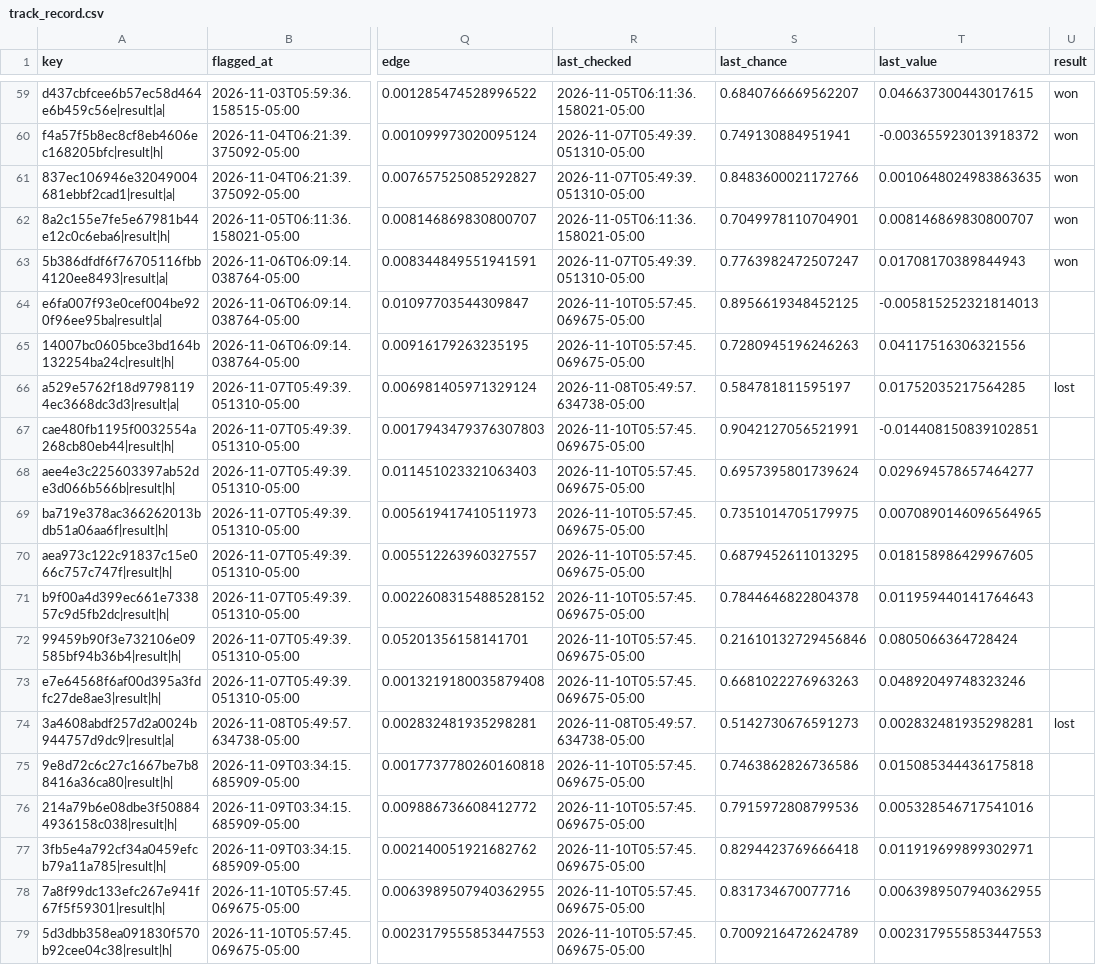
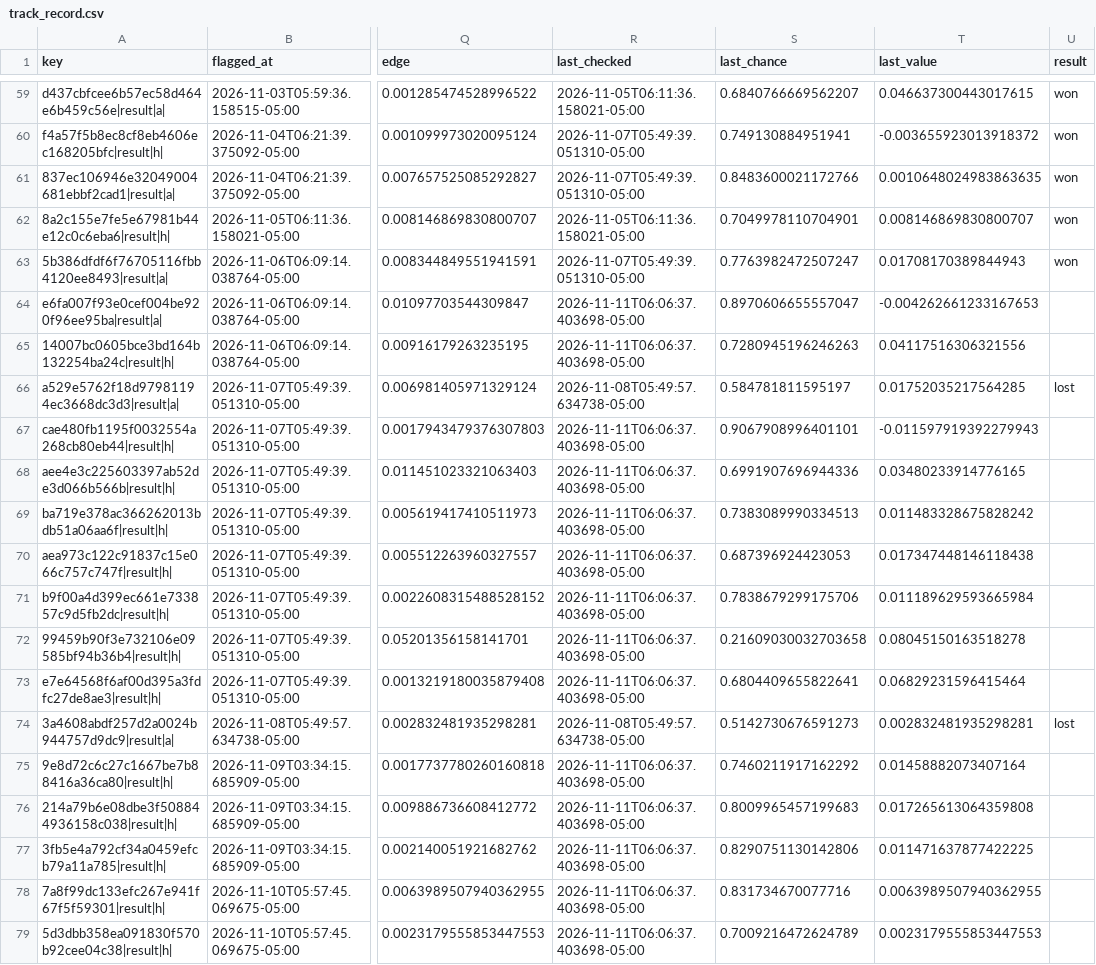
Before and after one commit to HughFOD/soccer-markets, a CSV file: data/track_record.csv, drawn as a sheet; only a part is shown, gaps mark what is left out; the diff names each change by its address in the sheet, - before the commit and + after, or states it on an @@ line.

```diff
--- a/data/track_record.csv
+++ b/data/track_record.csv
-R64:R65 (last_checked): 2026-11-10T05:57:45.069675-05:00
+R64:R65 (last_checked): 2026-11-11T06:06:37.403698-05:00
-S64 (last_chance): 0.8956619348452125
+S64 (last_chance): 0.8970606655557047
-T64 (last_value): -0.005815252321814013
+T64 (last_value): -0.004262661233167653
-R67:R73 (last_checked): 2026-11-10T05:57:45.069675-05:00
+R67:R73 (last_checked): 2026-11-11T06:06:37.403698-05:00
-S67 (last_chance): 0.9042127056521991
+S67 (last_chance): 0.9067908996401101
-T67 (last_value): -0.014408150839102851
+T67 (last_value): -0.011597919392279943
-S68 (last_chance): 0.6957395801739624
+S68 (last_chance): 0.6991907696944336
-T68 (last_value): 0.029694578657464277
+T68 (last_value): 0.03480233914776165
-S69 (last_chance): 0.7351014705179975
+S69 (last_chance): 0.7383089990334513
-T69 (last_value): 0.0070890146096564965
+T69 (last_value): 0.011483328675828242
-S70 (last_chance): 0.6879452611013295
+S70 (last_chance): 0.687396924423053
-T70 (last_value): 0.018158986429967605
+T70 (last_value): 0.017347448146118438
-S71 (last_chance): 0.7844646822804378
+S71 (last_chance): 0.7838679299175706
-T71 (last_value): 0.011959440141764643
+T71 (last_value): 0.011189629593665984
-S72 (last_chance): 0.21610132729456846
+S72 (last_chance): 0.21609030032703658
-T72 (last_value): 0.0805066364728424
+T72 (last_value): 0.08045150163518278
-S73 (last_chance): 0.6681022276963263
+S73 (last_chance): 0.6804409655822641
-T73 (last_value): 0.04892049748323246
+T73 (last_value): 0.06829231596415464
-R75:R79 (last_checked): 2026-11-10T05:57:45.069675-05:00
+R75:R79 (last_checked): 2026-11-11T06:06:37.403698-05:00
-S75 (last_chance): 0.7463862826736586
+S75 (last_chance): 0.7460211917162292
-T75 (last_value): 0.015085344436175818
+T75 (last_value): 0.01458882073407164
-S76 (last_chance): 0.7915972808799536
+S76 (last_chance): 0.8009965457199683
-T76 (last_value): 0.005328546717541016
+T76 (last_value): 0.017265613064359808
-S77 (last_chance): 0.8294423769666418
+S77 (last_chance): 0.8290751130142806
-T77 (last_value): 0.011919699899302971
+T77 (last_value): 0.011471637877422225
```
Also changed, not shown: 7 other files.
